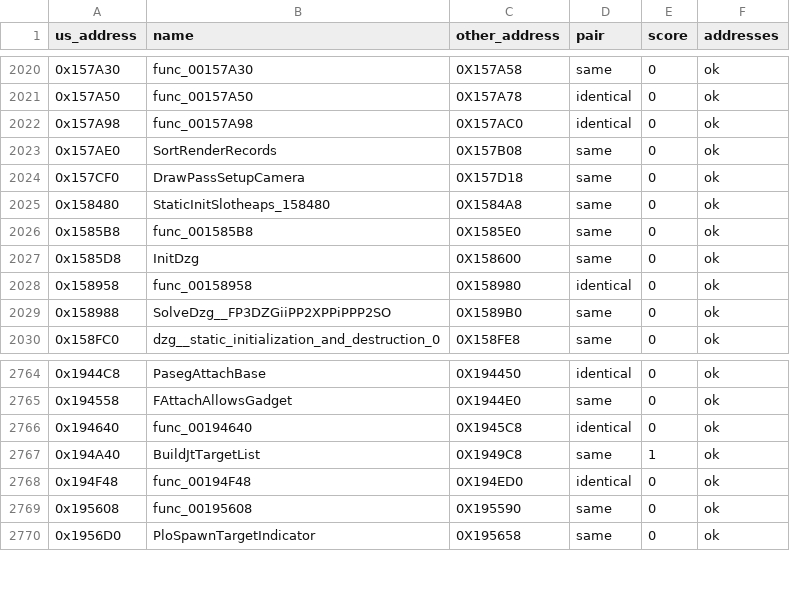
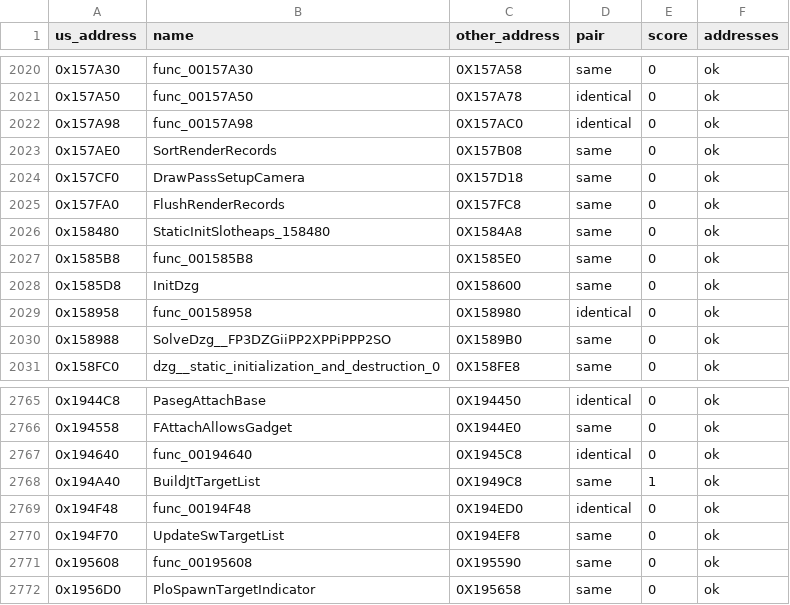
Before and after one commit to OpenThievius/sly2-decomp, a TSV file: config/eu/c_status.tsv, drawn as a sheet; only a part is shown, gaps mark what is left out.

```diff
--- a/config/eu/c_status.tsv
+++ b/config/eu/c_status.tsv
@@ -2024,2 +2024,3 @@ us_address	name	other_address	pair	score	addresses
 0x157CF0	DrawPassSetupCamera	0X157D18	same	0	ok
+0x157FA0	FlushRenderRecords	0X157FC8	same	0	ok
 0x158480	StaticInitSlotheaps_158480	0X1584A8	same	0	ok
@@ -2768,2 +2769,3 @@ us_address	name	other_address	pair	score	addresses
 0x194F48	func_00194F48	0X194ED0	identical	0	ok
+0x194F70	UpdateSwTargetList	0X194EF8	same	0	ok
 0x195608	func_00195608	0X195590	same	0	ok
```
Also changed, not shown: config/eu/addresses.tsv, config/matching/walls.tsv, 11 other files.
